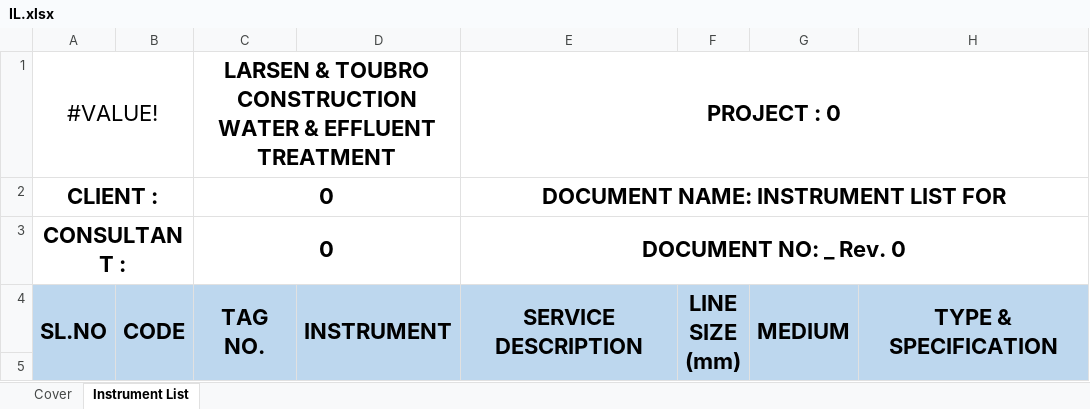
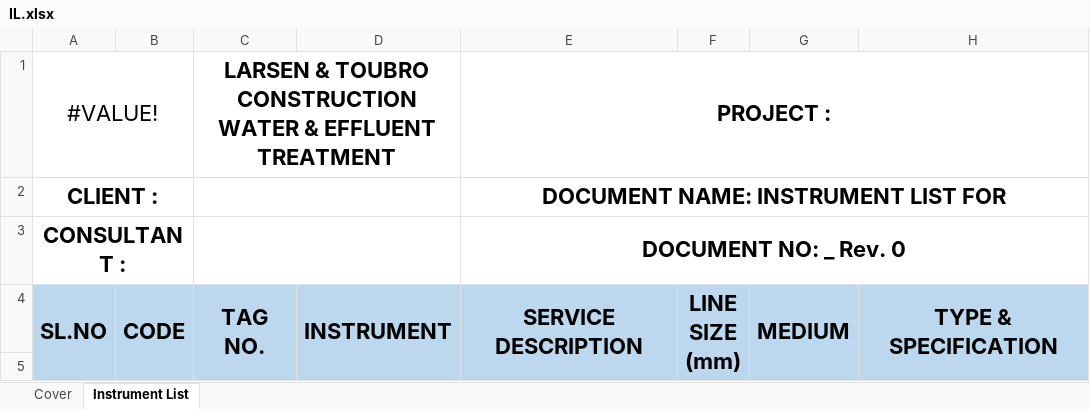
Before and after one commit to xaid8077/CIS_Automation, an Excel workbook: templates/IL.xlsx, sheet Instrument List, drawn as a sheet; only a part is shown; values as stored, in another font and other column widths than the file's, no borders; the diff names each change by its address in the sheet, - before the commit and + after, or states it on an @@ line.

```diff
--- a/templates/IL.xlsx (sheet Instrument List)
+++ b/templates/IL.xlsx (sheet Instrument List)
-E1: PROJECT : 0
+E1: PROJECT :
-C2:C3: 0
+C2:C3: (empty)
```
Also changed, not shown: sheet Cover, formulas that keep their value, charts or pictures, 3 other files.
